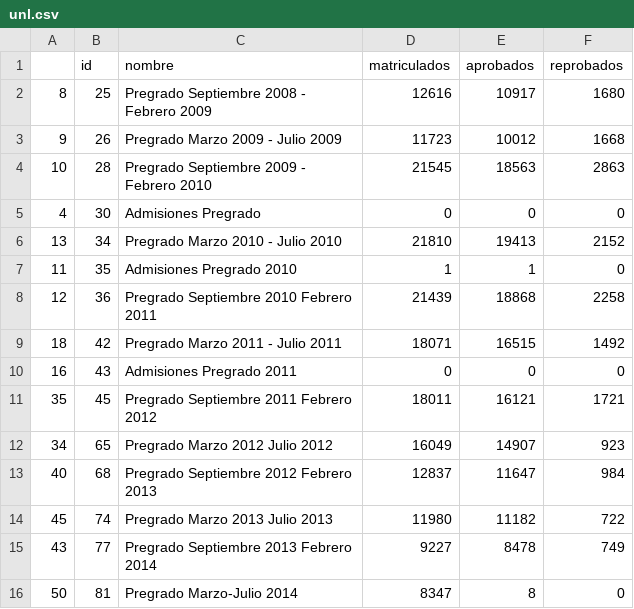
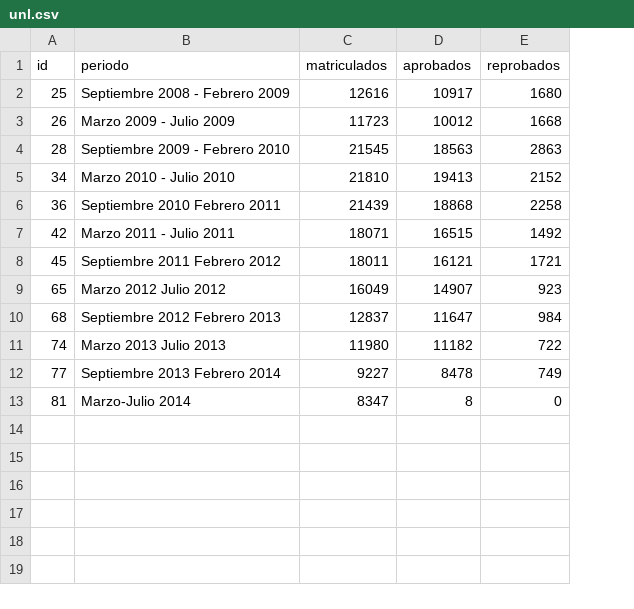
Before and after one commit to miltonlab/pyresearch, a CSV file: ticcisunl2014/taller/unl.csv, drawn as a sheet; removed rows and columns are numbered as before the commit, all else as after; the diff names each change by its address in the sheet, - before the commit and + after, or states it on an @@ line.

```diff
--- a/ticcisunl2014/taller/unl.csv
+++ b/ticcisunl2014/taller/unl.csv
-column A, rows 2-4: 8 | 9 | 10; row 6: 13; rows 8-9: 12 | 18; rows 11-16: 35 | 34 | 40 | 45 | 43 | 50
-column C (nombre), rows 2-4: Pregrado Septiembre 2008 - Febrero 2009 | Pregrado Marzo 2009 - Julio 2009 | Pregrado Septiembre 2009 - Febrero 2010; row 6: Pregrado Marzo 2010 - Julio 2010; rows 8-9: Pregrado Septiembre 2010 Febrero 2011 | Pregrado Marzo 2011 - Julio 2011; rows 11-16: Pregrado Septiembre 2011 Febrero 2012 | Pregrado Marzo 2012 Julio 2012 | Pregrado Septiembre 2012 Febrero 2013 | Pregrado Marzo 2013 Julio 2013 | Pregrado Septiembre 2013 Febrero 2014 | Pregrado Marzo-Julio 2014
+column B (periodo), rows 2-13: Septiembre 2008 - Febrero 2009 | Marzo 2009 - Julio 2009 | Septiembre 2009 - Febrero 2010 | Marzo 2010 - Julio 2010 | Septiembre 2010 Febrero 2011 | Marzo 2011 - Julio 2011 | Septiembre 2011 Febrero 2012 | Marzo 2012 Julio 2012 | Septiembre 2012 Febrero 2013 | Marzo 2013 Julio 2013 | Septiembre 2013 Febrero 2014 | Marzo-Julio 2014
-row 5: 4 | 30 | Admisiones Pregrado | 0 | 0 | 0
-row 7: 11 | 35 | Admisiones Pregrado 2010 | 1 | 1 | 0
-row 10: 16 | 43 | Admisiones Pregrado 2011 | 0 | 0 | 0
```
Also changed, not shown: ticcisunl2014/taller/carrerasistemas.csv, 2 other files.
